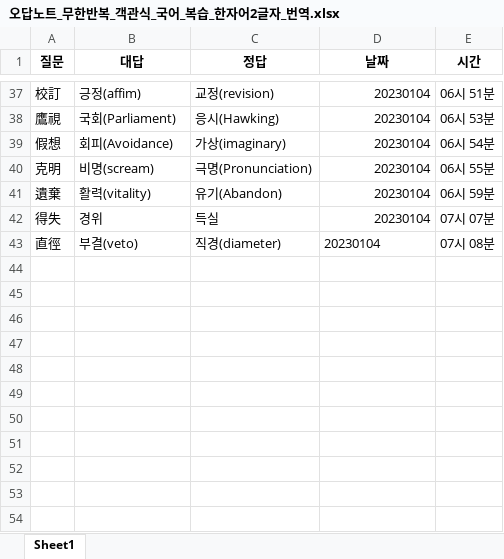
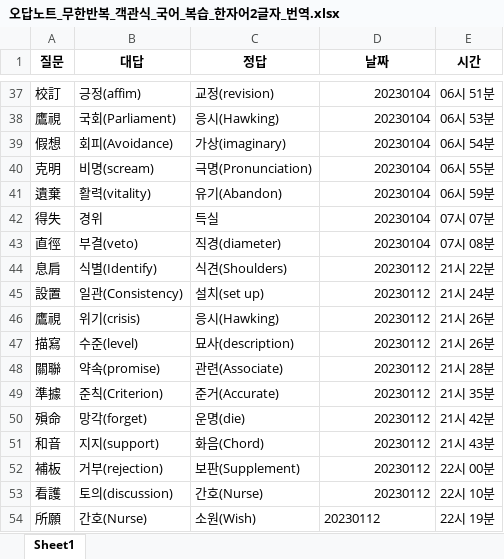
Before and after one commit to Choisignal/Private-Quizlet, an Excel workbook: 학습자료/단답형/오답노트/오답노트_무한반복_객관식_국어_복습_한자어2글자_번역.xlsx, sheet Sheet1, drawn as a sheet; only a part is shown, gaps mark what is left out; values as stored, in another font and other column widths than the file's, no borders; the diff names each change by its address in the sheet, - before the commit and + after, or states it on an @@ line.

```diff
--- a/학습자료/단답형/오답노트/오답노트_무한반복_객관식_국어_복습_한자어2글자_번역.xlsx (sheet Sheet1)
+++ b/학습자료/단답형/오답노트/오답노트_무한반복_객관식_국어_복습_한자어2글자_번역.xlsx (sheet Sheet1)
-D43 alignment: left
+D43 alignment: right
+row 44: 息肩 | 식별(Identify) | 식견(Shoulders) | 20230112 | 21시 22분
+row 45: 設置 | 일관(Consistency) | 설치(set up) | 20230112 | 21시 24분
+row 46: 鷹視 | 위기(crisis) | 응시(Hawking) | 20230112 | 21시 26분
+row 47: 描寫 | 수준(level) | 묘사(description) | 20230112 | 21시 26분
+row 48: 關聯 | 약속(promise) | 관련(Associate) | 20230112 | 21시 28분
+row 49: 準據 | 준칙(Criterion) | 준거(Accurate) | 20230112 | 21시 35분
+row 50: 殞命 | 망각(forget) | 운명(die) | 20230112 | 21시 42분
+row 51: 和音 | 지지(support) | 화음(Chord) | 20230112 | 21시 43분
+row 52: 補板 | 거부(rejection) | 보판(Supplement) | 20230112 | 22시 00분
+row 53: 看護 | 토의(discussion) | 간호(Nurse) | 20230112 | 22시 10분
+row 54: 所願 | 간호(Nurse) | 소원(Wish) | 20230112 | 22시 19분
```
Also changed, not shown: 학습자료/단답형/국어_복습_한자어2글자_번역.xlsx, 학습자료/단답형/영어_단어.xlsx, 4 other files.
